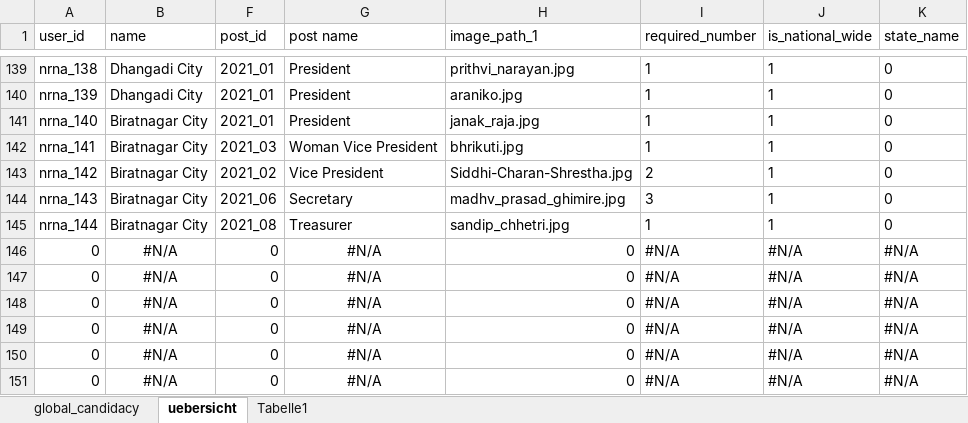
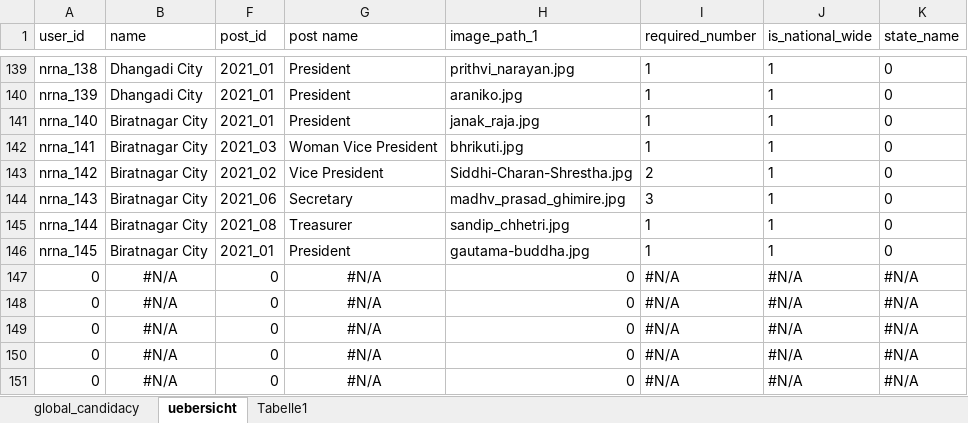
Before and after one commit to dr-roshyara/nrna1, an Excel workbook: storage/csv_files/global_candidacy.xlsx, sheet uebersicht, drawn as a sheet; only a part is shown, gaps mark what is left out; values as stored, in another font and other column widths than the file's, no borders; removed rows and columns are numbered as before the commit, all else as after; the diff covers the shown part only; the diff names each change by its address in the sheet, - before the commit and + after, or states it on an @@ line.

```diff
--- a/storage/csv_files/global_candidacy.xlsx (sheet uebersicht)
+++ b/storage/csv_files/global_candidacy.xlsx (sheet uebersicht)
-row 146: 0 | #N/A | 0 | #N/A | 0 | #N/A | #N/A | #N/A
+row 146: nrna_145 | Biratnagar City | 2021_01 | President | gautama-buddha.jpg | 1 | 1 | 0
```
Also changed, not shown: 25 edited cells elsewhere in this sheet, sheet global_candidacy, hidden cells, storage/csv_files/global_candidates.xlsx, 6 other files.
